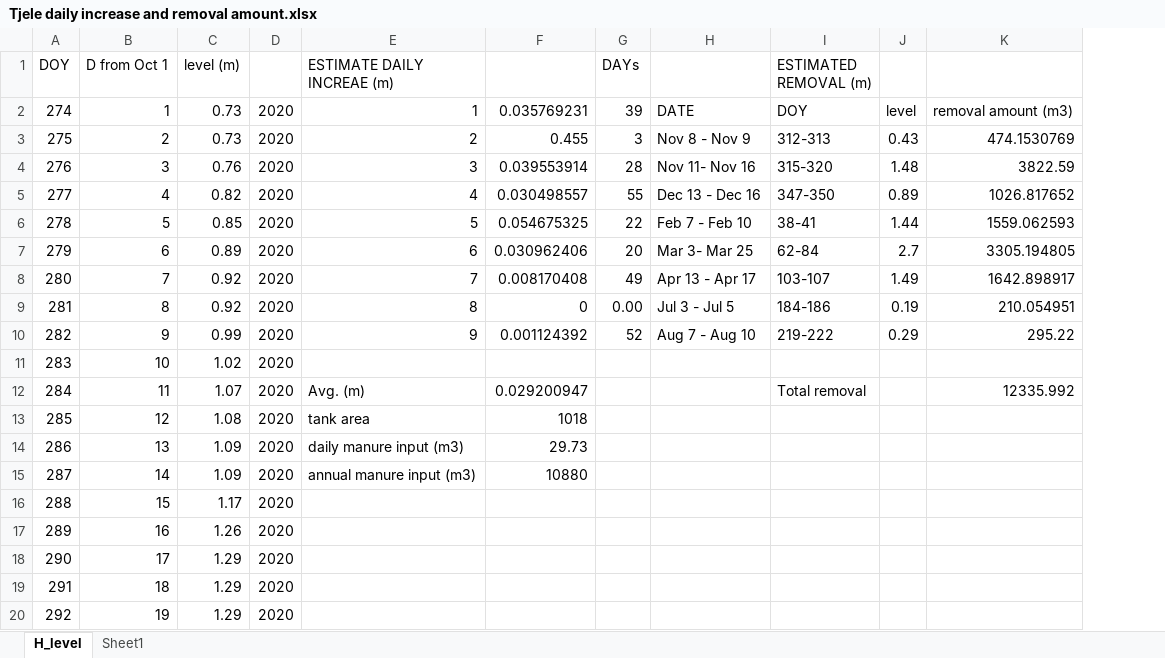
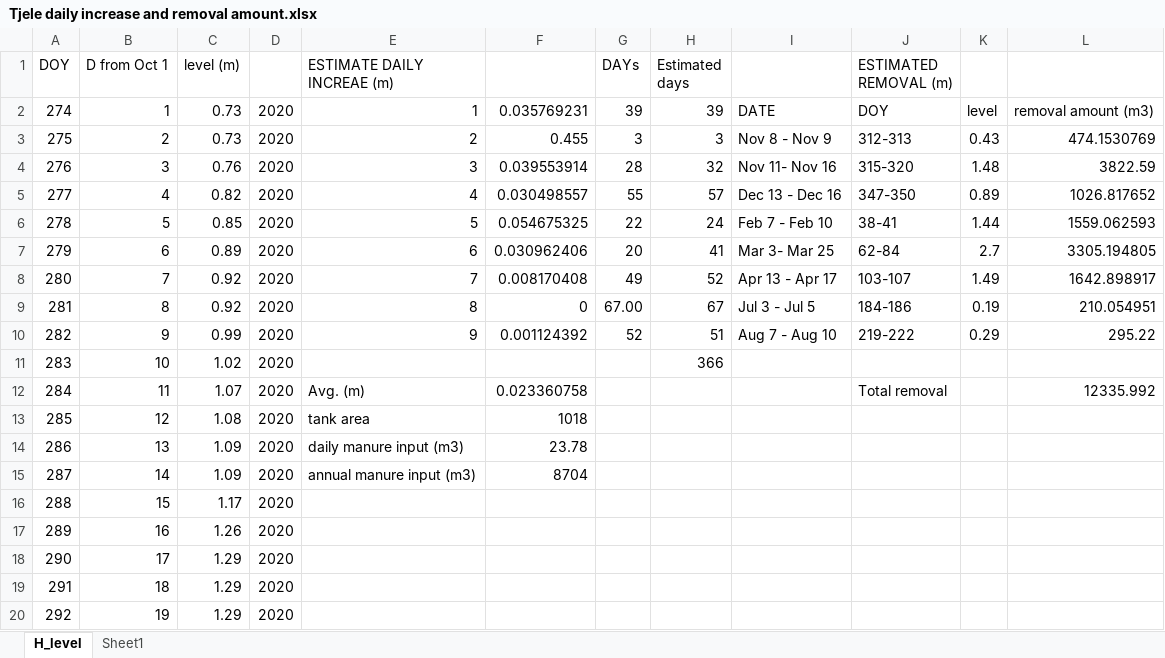
Before and after one commit to Chih-yuHung/STM-and-1D-model, an Excel workbook: 1D-model/input/Tjele/Tjele daily increase and removal amount.xlsx, sheet H_level, drawn as a sheet; only a part is shown; values as stored, in another font and other column widths than the file's, no borders; charts and pictures not drawn; the diff names each change by its address in the sheet, - before the commit and + after, or states it on an @@ line.

```diff
--- a/1D-model/input/Tjele/Tjele daily increase and removal amount.xlsx (sheet H_level)
+++ b/1D-model/input/Tjele/Tjele daily increase and removal amount.xlsx (sheet H_level)
+column H (Estimated days), rows 2-11: 39 | 3 | 32 | 57 | 24 | 41 | 52 | 67 | 51 | 366
-G9 (DAYs): 0.00
+G9 (DAYs): 67.00
-F12: 0.029200947
+F12: 0.023360758
-F14: 29.73
+F14: 23.78
-F15: 10880
+F15: 8704
```
Also changed, not shown: formulas that keep their value, charts or pictures, 1D-model/input/Backa/Backa daily increase and removal amount.xlsx, 1D-model/input/Ottawa/Ottawa daily increase and removal amount.xlsx, 11 other files.
